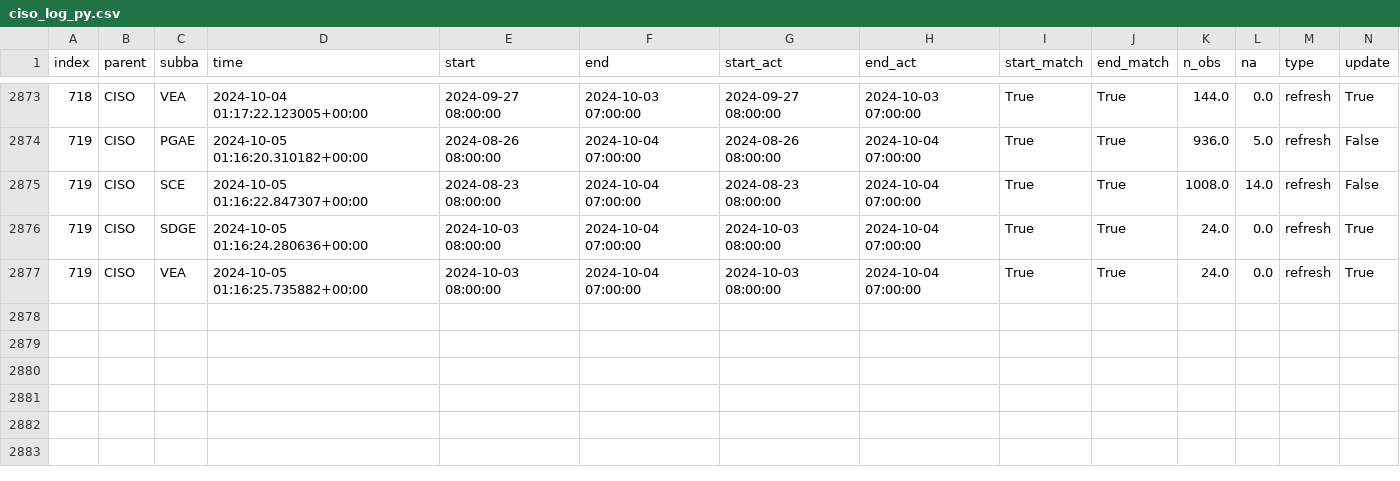
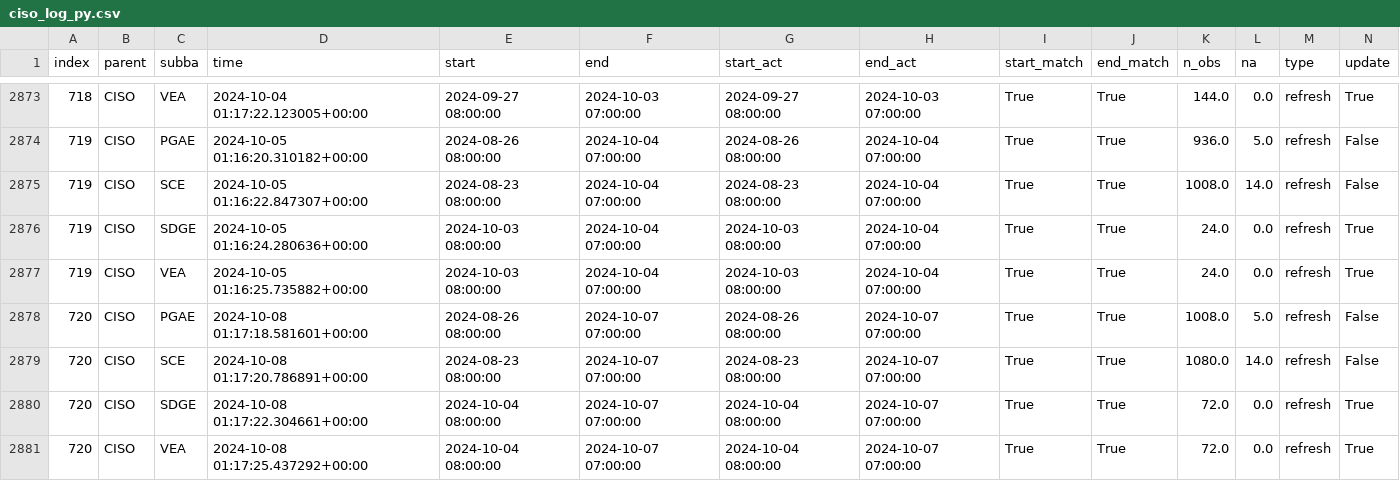
Before and after one commit to laughing-train/literate-train, a CSV file: metadata/ciso_log_py.csv, drawn as a sheet; only a part is shown, gaps mark what is left out; rows hold the shown columns only; the diff names each change by its address in the sheet, - before the commit and + after, or states it on an @@ line.

Commit message:
Auto update of the data

```diff
--- a/metadata/ciso_log_py.csv
+++ b/metadata/ciso_log_py.csv
+row 2878: 720 | CISO | PGAE | 2024-10-08 01:17:18.581601+00:00 | 2024-08-26 08:00:00 | 2024-10-07 07:00:00 | 2024-08-26 08:00:00 | 2024-10-07 07:00:00 | True | True | 1008.0 | 5.0 | refresh | False
+row 2879: 720 | CISO | SCE | 2024-10-08 01:17:20.786891+00:00 | 2024-08-23 08:00:00 | 2024-10-07 07:00:00 | 2024-08-23 08:00:00 | 2024-10-07 07:00:00 | True | True | 1080.0 | 14.0 | refresh | False
+row 2880: 720 | CISO | SDGE | 2024-10-08 01:17:22.304661+00:00 | 2024-10-04 08:00:00 | 2024-10-07 07:00:00 | 2024-10-04 08:00:00 | 2024-10-07 07:00:00 | True | True | 72.0 | 0.0 | refresh | True
+row 2881: 720 | CISO | VEA | 2024-10-08 01:17:25.437292+00:00 | 2024-10-04 08:00:00 | 2024-10-07 07:00:00 | 2024-10-04 08:00:00 | 2024-10-07 07:00:00 | True | True | 72.0 | 0.0 | refresh | True
```
Also changed, not shown: 13 other files.
